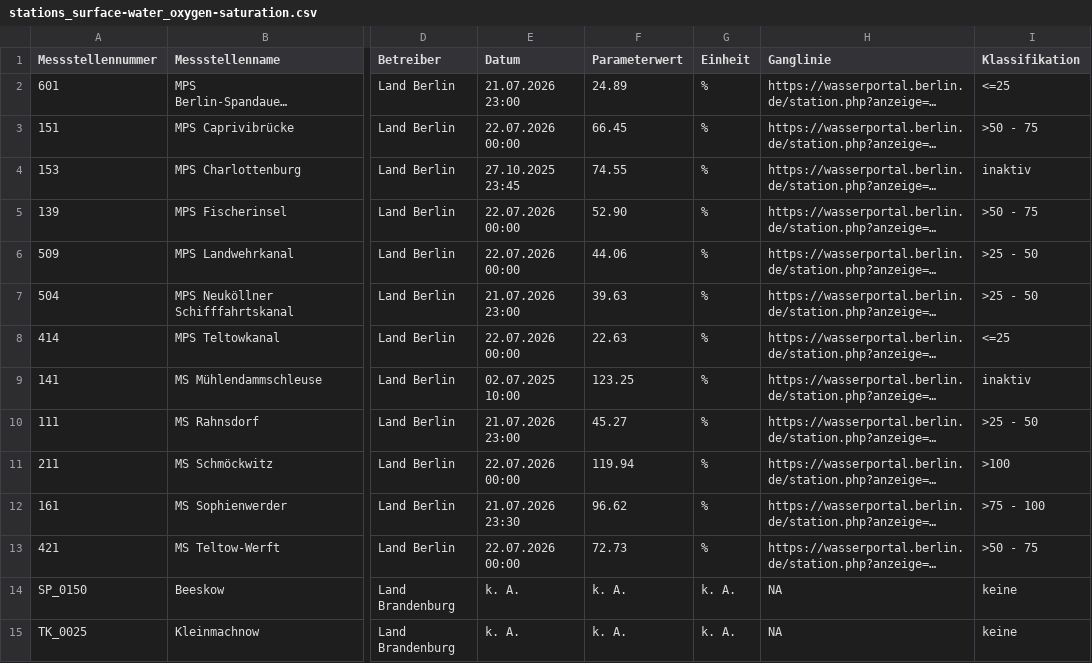
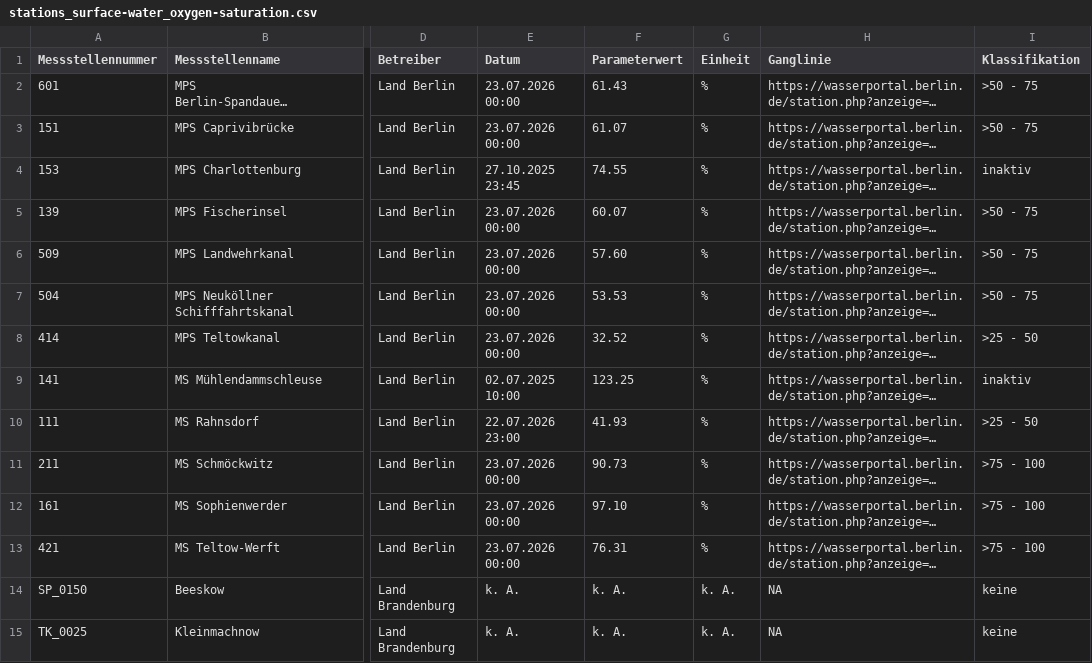
Before and after one commit to KWB-R/wasserportal, a CSV file: stations_surface-water_oxygen-saturation.csv, drawn as a sheet; only a part is shown, gaps mark what is left out; long unchanged cells end in …; the diff names each change by its address in the sheet, - before the commit and + after, or states it on an @@ line.

```diff
--- a/stations_surface-water_oxygen-saturation.csv
+++ b/stations_surface-water_oxygen-saturation.csv
-E2 (Datum): 21.07.2026 23:00
+E2 (Datum): 23.07.2026 00:00
-F2 (Parameterwert): 24.89
+F2 (Parameterwert): 61.43
-I2 (Klassifikation): <=25
+I2 (Klassifikation): >50 - 75
-E3 (Datum): 22.07.2026 00:00
+E3 (Datum): 23.07.2026 00:00
-F3 (Parameterwert): 66.45
+F3 (Parameterwert): 61.07
-E5:E6 (Datum): 22.07.2026 00:00
+E5:E6 (Datum): 23.07.2026 00:00
-F5 (Parameterwert): 52.90
+F5 (Parameterwert): 60.07
-F6 (Parameterwert): 44.06
+F6 (Parameterwert): 57.60
-I6:I7 (Klassifikation): >25 - 50
+I6:I7 (Klassifikation): >50 - 75
-E7 (Datum): 21.07.2026 23:00
+E7 (Datum): 23.07.2026 00:00
-F7 (Parameterwert): 39.63
+F7 (Parameterwert): 53.53
-E8 (Datum): 22.07.2026 00:00
+E8 (Datum): 23.07.2026 00:00
-F8 (Parameterwert): 22.63
+F8 (Parameterwert): 32.52
-I8 (Klassifikation): <=25
+I8 (Klassifikation): >25 - 50
-E10 (Datum): 21.07.2026 23:00
+E10 (Datum): 22.07.2026 23:00
-F10 (Parameterwert): 45.27
+F10 (Parameterwert): 41.93
-E11 (Datum): 22.07.2026 00:00
+E11 (Datum): 23.07.2026 00:00
-F11 (Parameterwert): 119.94
+F11 (Parameterwert): 90.73
-I11 (Klassifikation): >100
+I11 (Klassifikation): >75 - 100
-E12 (Datum): 21.07.2026 23:30
+E12 (Datum): 23.07.2026 00:00
-F12 (Parameterwert): 96.62
+F12 (Parameterwert): 97.10
-E13 (Datum): 22.07.2026 00:00
+E13 (Datum): 23.07.2026 00:00
-F13 (Parameterwert): 72.73
+F13 (Parameterwert): 76.31
-I13 (Klassifikation): >50 - 75
+I13 (Klassifikation): >75 - 100
```
Also changed, not shown: stations_groundwater_level.csv, stations_surface-water_conductivity.csv, 28 other files.
